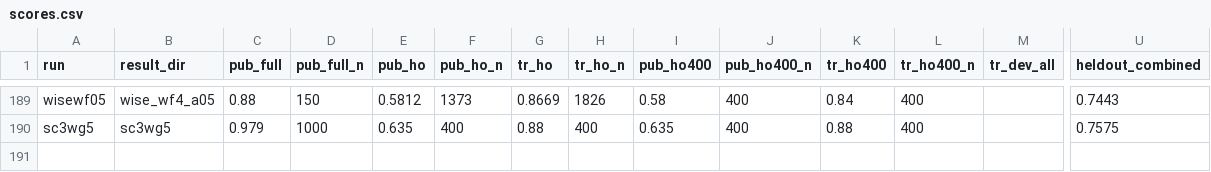
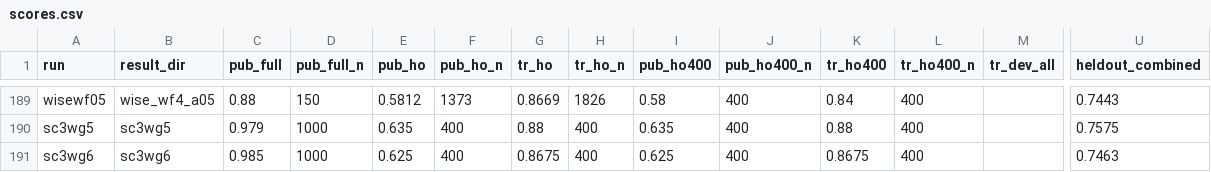
Before and after one commit to lhaochen118-ship-it/ZC, a CSV file: Process/scores.csv, drawn as a sheet; only a part is shown, gaps mark what is left out; rows hold the shown columns only; the diff names each change by its address in the sheet, - before the commit and + after, or states it on an @@ line.

```diff
--- a/Process/scores.csv
+++ b/Process/scores.csv
+row 191: sc3wg6 | sc3wg6 | 0.985 | 1000 | 0.625 | 400 | 0.8675 | 400 | 0.625 | 400 | 0.8675 | 400 |  | 0.7463
```
